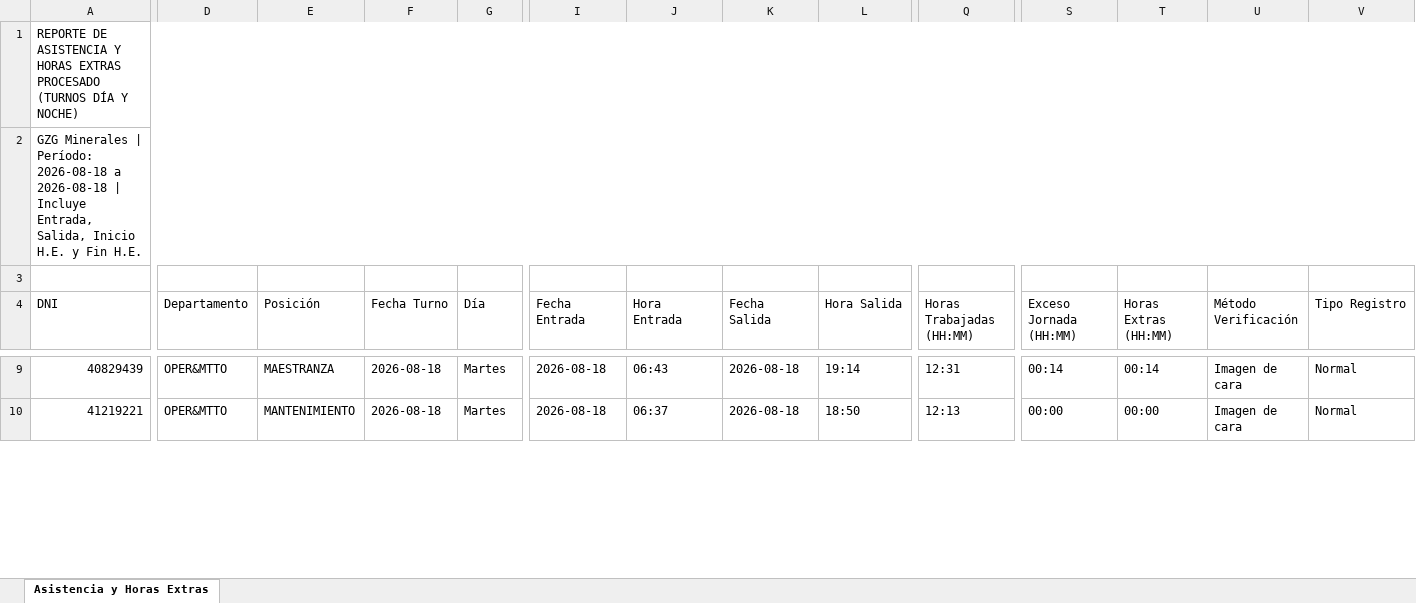
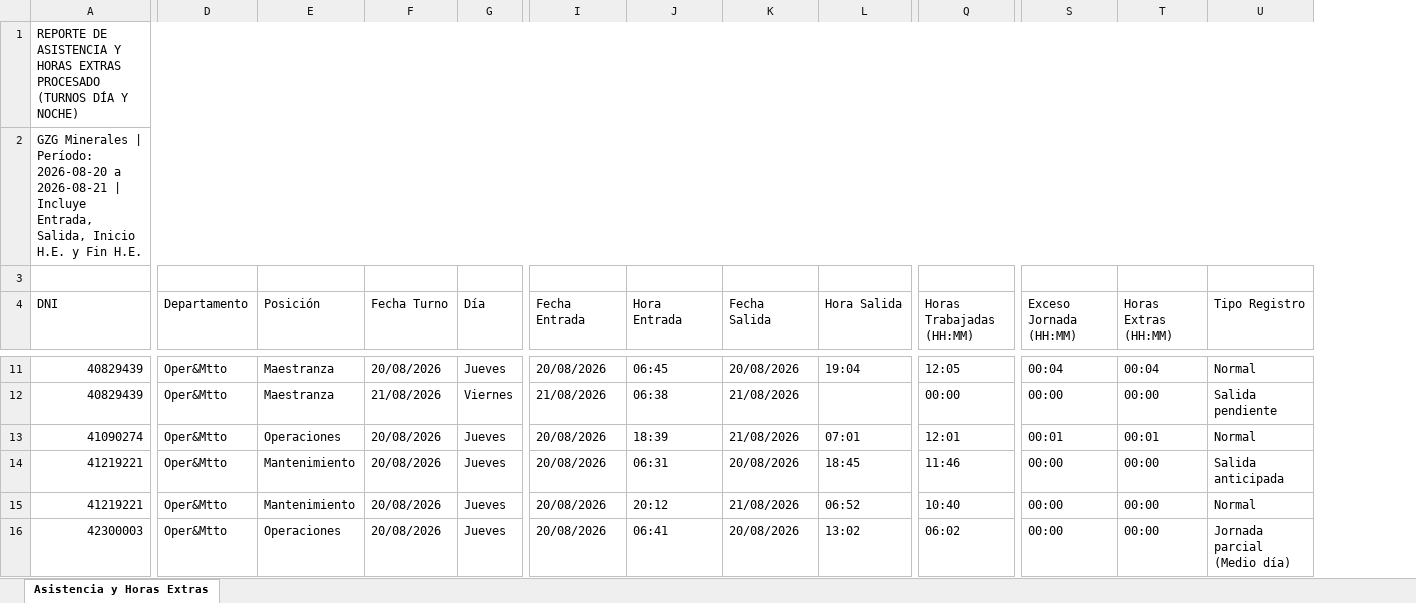
Before and after one commit to gzg2026-hub/Sistema_Asistencia_GZG, an Excel workbook: Sistema_Asistencia_GZG_v1.0.xlsx, sheet Asistencia y Horas Extras, drawn as a sheet; only a part is shown, gaps mark what is left out; values as stored, in another font and other column widths than the file's, no cell formats; removed rows and columns are numbered as before the commit, all else as after; rows hold the shown columns only; the diff covers the shown part only; the diff names each change by its address in the sheet, - before the commit and + after, or states it on an @@ line.

Commit message:
fix: Implemented raw data column order, resilient column lookup, Mantenimiento 06:30 excess rule, Relevo 14h shift excess exemption, and lowercase unit headers

```diff
--- a/Sistema_Asistencia_GZG_v1.0.xlsx (sheet Asistencia y Horas Extras)
+++ b/Sistema_Asistencia_GZG_v1.0.xlsx (sheet Asistencia y Horas Extras)
-column U (Método Verificación), rows 9-10: Imagen de cara | Imagen de cara
-A2 (DNI): …| Período: 2026-08-18 a 2026-08-18 | Incluye…
+A2 (DNI): …| Período: 2026-08-20 a 2026-08-21 | Incluye…
-D11 (Departamento): OPER&MTTO
+D11 (Departamento): Oper&Mtto
-E11 (Posición): MAESTRANZA
+E11 (Posición): Maestranza
-F11 (Fecha Turno): 2026-08-18
+F11 (Fecha Turno): 20/08/2026
-G11 (Día): Martes
+G11 (Día): Jueves
-I11 (Fecha Entrada): 2026-08-18
+I11 (Fecha Entrada): 20/08/2026
-J11 (Hora Entrada): 06:43
+J11 (Hora Entrada): 06:45
-K11 (Fecha Salida): 2026-08-18
+K11 (Fecha Salida): 20/08/2026
-L11 (Hora Salida): 19:14
+L11 (Hora Salida): 19:04
-Q11 (Horas Trabajadas (HH:MM)): 12:31
+Q11 (Horas Trabajadas (HH:MM)): 12:05
-S11 (Exceso Jornada (HH:MM)): 00:14
+S11 (Exceso Jornada (HH:MM)): 00:04
-T11 (Horas Extras (HH:MM)): 00:14
+T11 (Horas Extras (HH:MM)): 00:04
+row 12: 40829439 | Oper&Mtto | Maestranza | 21/08/2026 | Viernes | 21/08/2026 | 06:38 | 21/08/2026 |  | 00:00 | 00:00 | 00:00 | Salida pendiente
+row 13: 41090274 | Oper&Mtto | Operaciones | 20/08/2026 | Jueves | 20/08/2026 | 18:39 | 21/08/2026 | 07:01 | 12:01 | 00:01 | 00:01 | Normal
-D14 (Departamento): OPER&MTTO
+D14 (Departamento): Oper&Mtto
-E14 (Posición): MANTENIMIENTO
+E14 (Posición): Mantenimiento
-F14 (Fecha Turno): 2026-08-18
+F14 (Fecha Turno): 20/08/2026
-G14 (Día): Martes
+G14 (Día): Jueves
-I14 (Fecha Entrada): 2026-08-18
+I14 (Fecha Entrada): 20/08/2026
-J14 (Hora Entrada): 06:37
+J14 (Hora Entrada): 06:31
-K14 (Fecha Salida): 2026-08-18
+K14 (Fecha Salida): 20/08/2026
-L14 (Hora Salida): 18:50
+L14 (Hora Salida): 18:45
-Q14 (Horas Trabajadas (HH:MM)): 12:13
+Q14 (Horas Trabajadas (HH:MM)): 11:46
-U14 (Tipo Registro): Normal
+U14 (Tipo Registro): Salida anticipada
+row 15: 41219221 | Oper&Mtto | Mantenimiento | 20/08/2026 | Jueves | 20/08/2026 | 20:12 | 21/08/2026 | 06:52 | 10:40 | 00:00 | 00:00 | Normal
+row 16: 42300003 | Oper&Mtto | Operaciones | 20/08/2026 | Jueves | 20/08/2026 | 06:41 | 20/08/2026 | 13:02 | 06:02 | 00:00 | 00:00 | Jornada parcial (Medio día)
```
Also changed, not shown: 38 added rows, 27 removed rows and 303 edited cells elsewhere in this sheet, cell formats, 38 other files.
